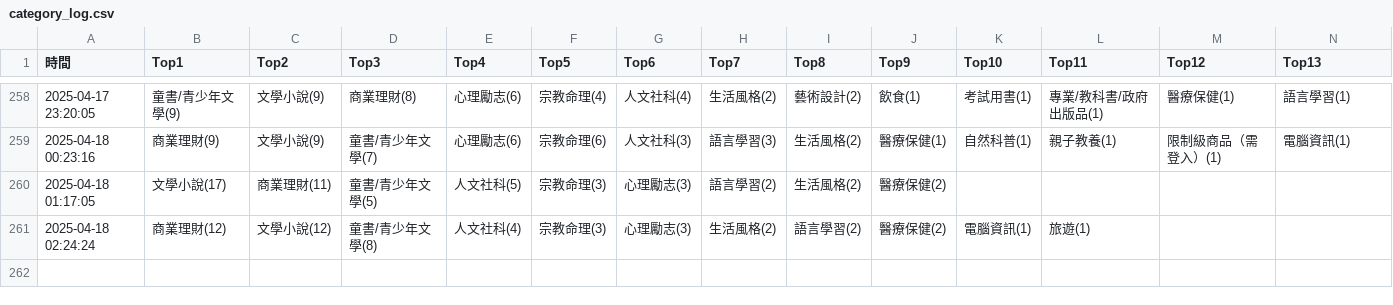
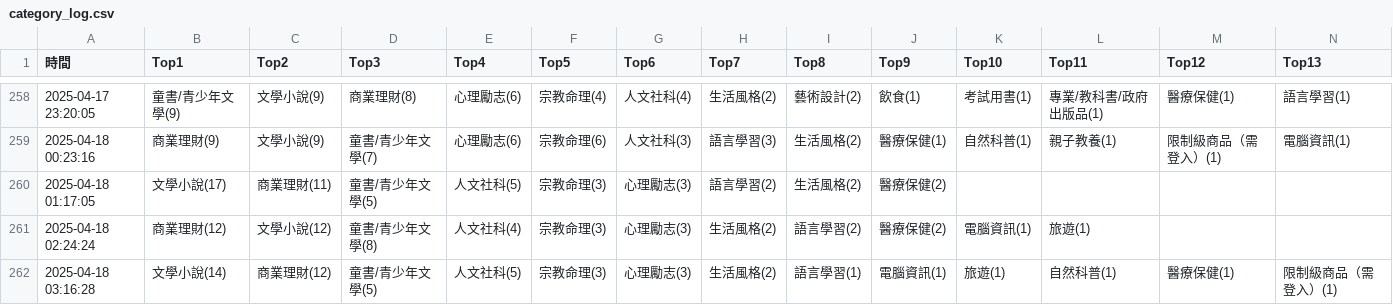
Before and after one commit to allenwhitewho/s1111409_mid, a CSV file: category_log.csv, drawn as a sheet; only a part is shown, gaps mark what is left out; rows hold the shown columns only; the diff names each change by its address in the sheet, - before the commit and + after, or states it on an @@ line.

Commit message:
chore: update CSV data from workflow every hour

```diff
--- a/category_log.csv
+++ b/category_log.csv
+row 262: 2025-04-18 03:16:28 | 文學小說(14) | 商業理財(12) | 童書/青少年文學(5) | 人文社科(5) | 宗教命理(3) | 心理勵志(3) | 生活風格(2) | 語言學習(1) | 電腦資訊(1) | 旅遊(1) | 自然科普(1) | 醫療保健(1) | 限制級商品（需登入）(1)
```
Also changed, not shown: api.csv, 1 other file.
